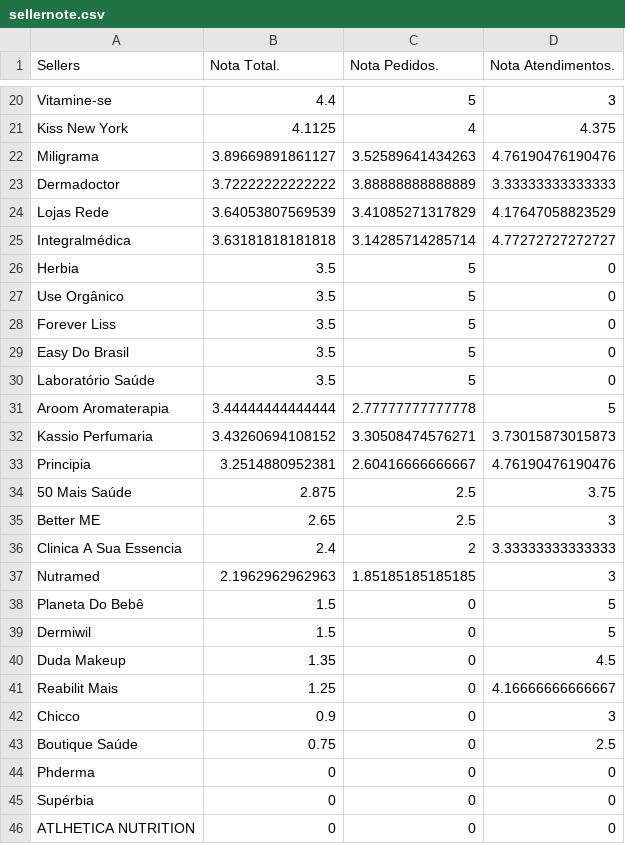
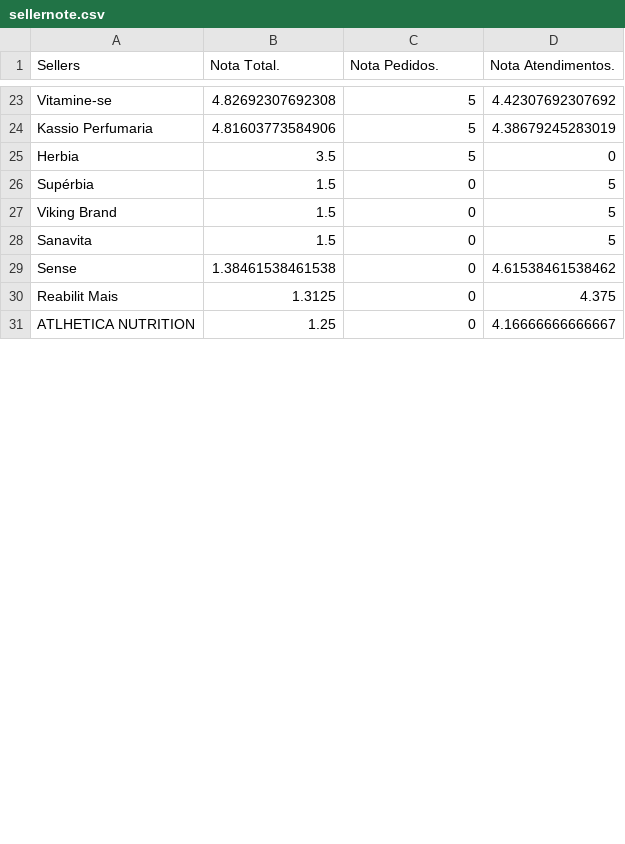
Before and after one commit to panvelinfinita/csv, a CSV file: sellernote.csv, drawn as a sheet; only a part is shown, gaps mark what is left out; removed rows and columns are numbered as before the commit, all else as after; the diff covers the shown part only; the diff names each change by its address in the sheet, - before the commit and + after, or states it on an @@ line.

Commit message:
Update sellernote.csv

```diff
--- a/sellernote.csv
+++ b/sellernote.csv
-B23 (Nota Total.): 4.4
+B23 (Nota Total.): 4.82692307692308
-D23 (Nota Atendimentos.): 3
+D23 (Nota Atendimentos.): 4.42307692307692
-row 21: Kiss New York | 4.1125 | 4 | 4.375
-row 22: Miligrama | 3.89669891861127 | 3.52589641434263 | 4.76190476190476
-row 23: Dermadoctor | 3.72222222222222 | 3.88888888888889 | 3.33333333333333
-row 24: Lojas Rede | 3.64053807569539 | 3.41085271317829 | 4.17647058823529
-row 25: Integralmédica | 3.63181818181818 | 3.14285714285714 | 4.77272727272727
+row 24: Kassio Perfumaria | 4.81603773584906 | 5 | 4.38679245283019
-row 27: Use Orgânico | 3.5 | 5 | 0
-row 28: Forever Liss | 3.5 | 5 | 0
-row 29: Easy Do Brasil | 3.5 | 5 | 0
-row 30: Laboratório Saúde | 3.5 | 5 | 0
-row 31: Aroom Aromaterapia | 3.44444444444444 | 2.77777777777778 | 5
-row 32: Kassio Perfumaria | 3.43260694108152 | 3.30508474576271 | 3.73015873015873
-row 33: Principia | 3.2514880952381 | 2.60416666666667 | 4.76190476190476
-row 34: 50 Mais Saúde | 2.875 | 2.5 | 3.75
-row 35: Better ME | 2.65 | 2.5 | 3
-row 36: Clinica A Sua Essencia | 2.4 | 2 | 3.33333333333333
-row 37: Nutramed | 2.1962962962963 | 1.85185185185185 | 3
-A26 (Sellers): Planeta Do Bebê
+A26 (Sellers): Supérbia
-A27 (Sellers): Dermiwil
+A27 (Sellers): Viking Brand
-row 40: Duda Makeup | 1.35 | 0 | 4.5
+row 28: Sanavita | 1.5 | 0 | 5
+row 29: Sense | 1.38461538461538 | 0 | 4.61538461538462
-B30 (Nota Total.): 1.25
+B30 (Nota Total.): 1.3125
-D30 (Nota Atendimentos.): 4.16666666666667
+D30 (Nota Atendimentos.): 4.375
-row 42: Chicco | 0.9 | 0 | 3
-row 43: Boutique Saúde | 0.75 | 0 | 2.5
-row 44: Phderma | 0 | 0 | 0
-row 45: Supérbia | 0 | 0 | 0
-B31 (Nota Total.): 0
+B31 (Nota Total.): 1.25
-D31 (Nota Atendimentos.): 0
+D31 (Nota Atendimentos.): 4.16666666666667
```
Also changed, not shown: 11 added rows, 8 removed rows, 2 moved rows and 11 edited cells elsewhere in this file.
